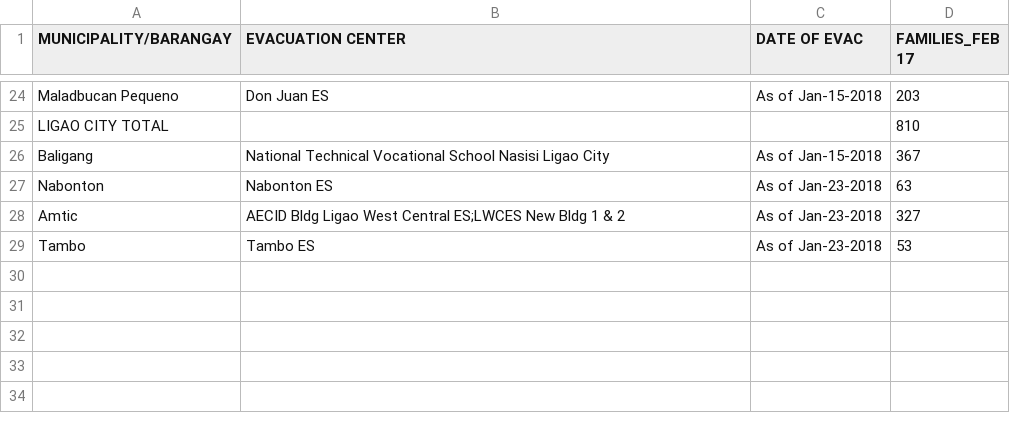
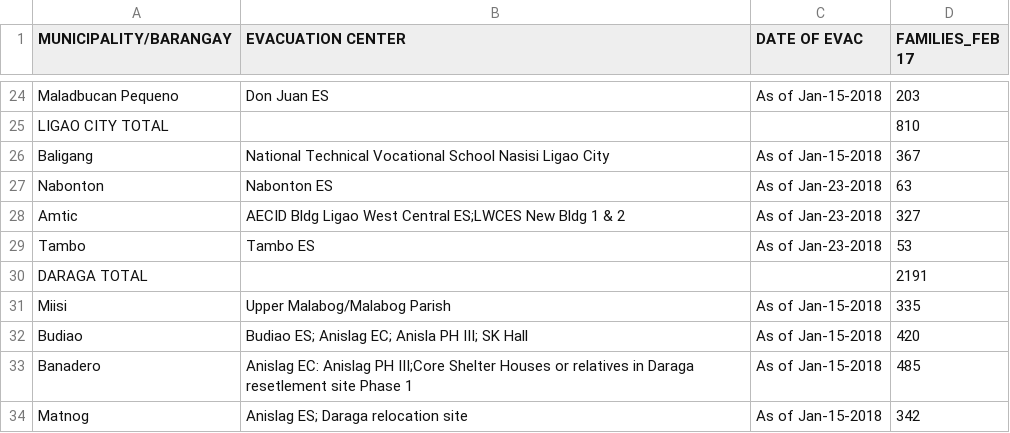
Before and after one commit to jmbangate/code4d, a CSV file: data/mayon/mayonevaccenterdatafamilies.csv, drawn as a sheet; only a part is shown, gaps mark what is left out.

Commit message:
Update mayonevaccenterdatafamilies.csv

```diff
--- a/data/mayon/mayonevaccenterdatafamilies.csv
+++ b/data/mayon/mayonevaccenterdatafamilies.csv
@@ -29 +29,6 @@ Amtic, AECID Bldg Ligao West Central ES;LWCES New Bldg 1 & 2,As of Jan-23-2018,3
 Tambo, Tambo ES, As of Jan-23-2018,53
+DARAGA TOTAL,,,2191
+Miisi, Upper Malabog/Malabog Parish, As of Jan-15-2018,335
+Budiao, Budiao ES; Anislag EC; Anisla PH III; SK Hall, As of Jan-15-2018,420
+Banadero, Anislag EC: Anislag PH III;Core Shelter Houses or relatives in Daraga resetlement site Phase 1, As of Jan-15-2018,485
+Matnog, Anislag ES; Daraga relocation site,As of Jan-15-2018, 342
```
